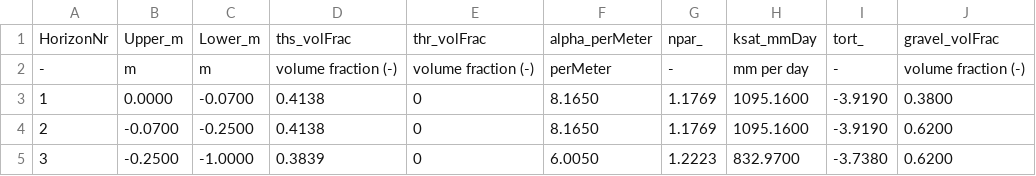
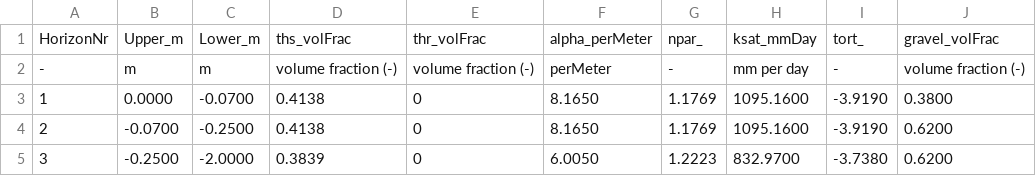
Before and after one commit to LouisGraup/DeepDrought, a CSV file: Code/Julia/LWFBinput/pfynwald_soil_horizons.csv, drawn as a sheet.

```diff
--- a/Code/Julia/LWFBinput/pfynwald_soil_horizons.csv
+++ b/Code/Julia/LWFBinput/pfynwald_soil_horizons.csv
@@ -4,2 +4,2 @@ HorizonNr,Upper_m,Lower_m,ths_volFrac,thr_volFrac,alpha_perMeter,npar_,ksat_mmDa
 2,-0.0700,-0.2500,0.4138,0,8.1650,1.1769,1095.1600,-3.9190,0.6200
-3,-0.2500,-1.0000,0.3839,0,6.0050,1.2223,832.9700,-3.7380,0.6200
+3,-0.2500,-2.0000,0.3839,0,6.0050,1.2223,832.9700,-3.7380,0.6200
```
Also changed, not shown: 6 other files.
